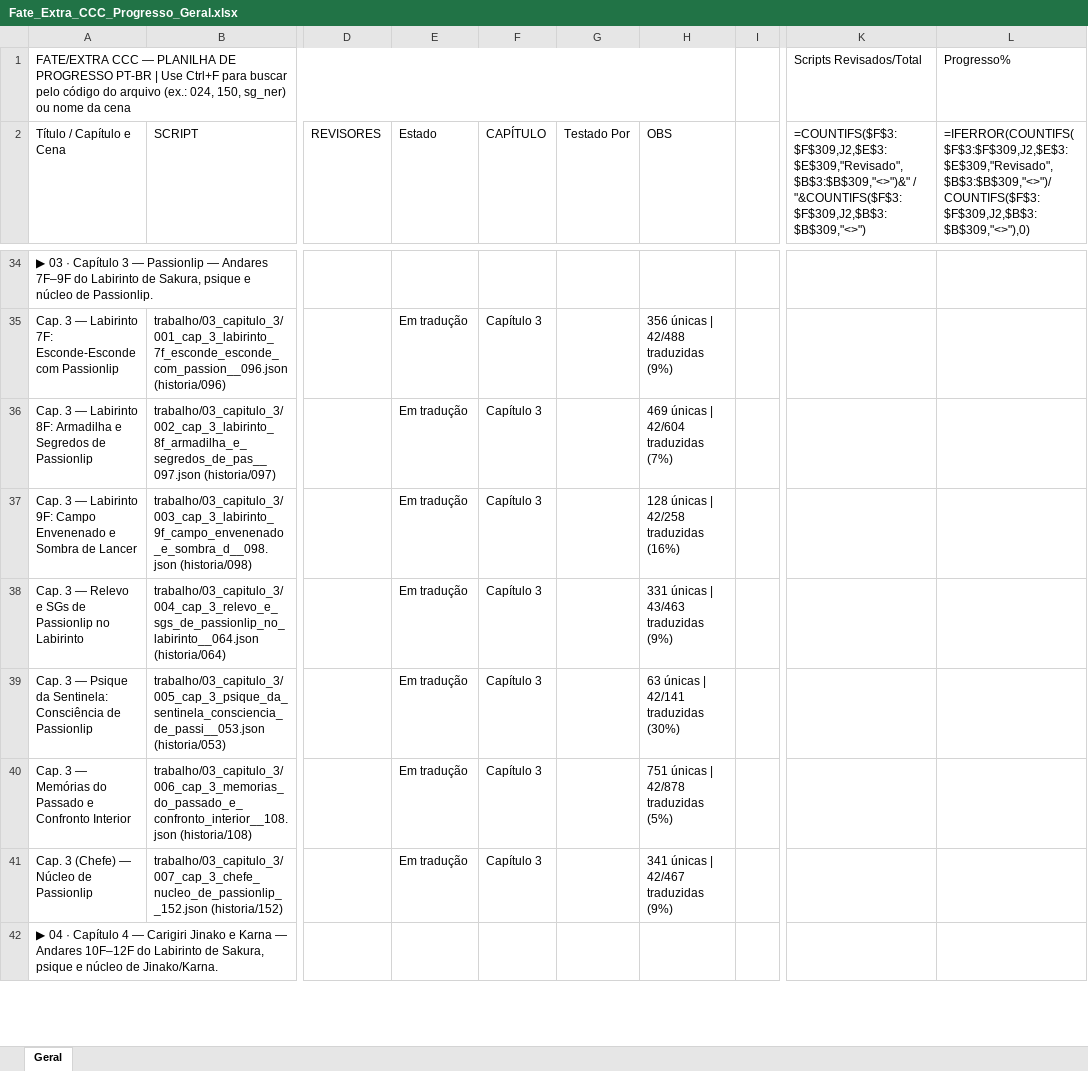
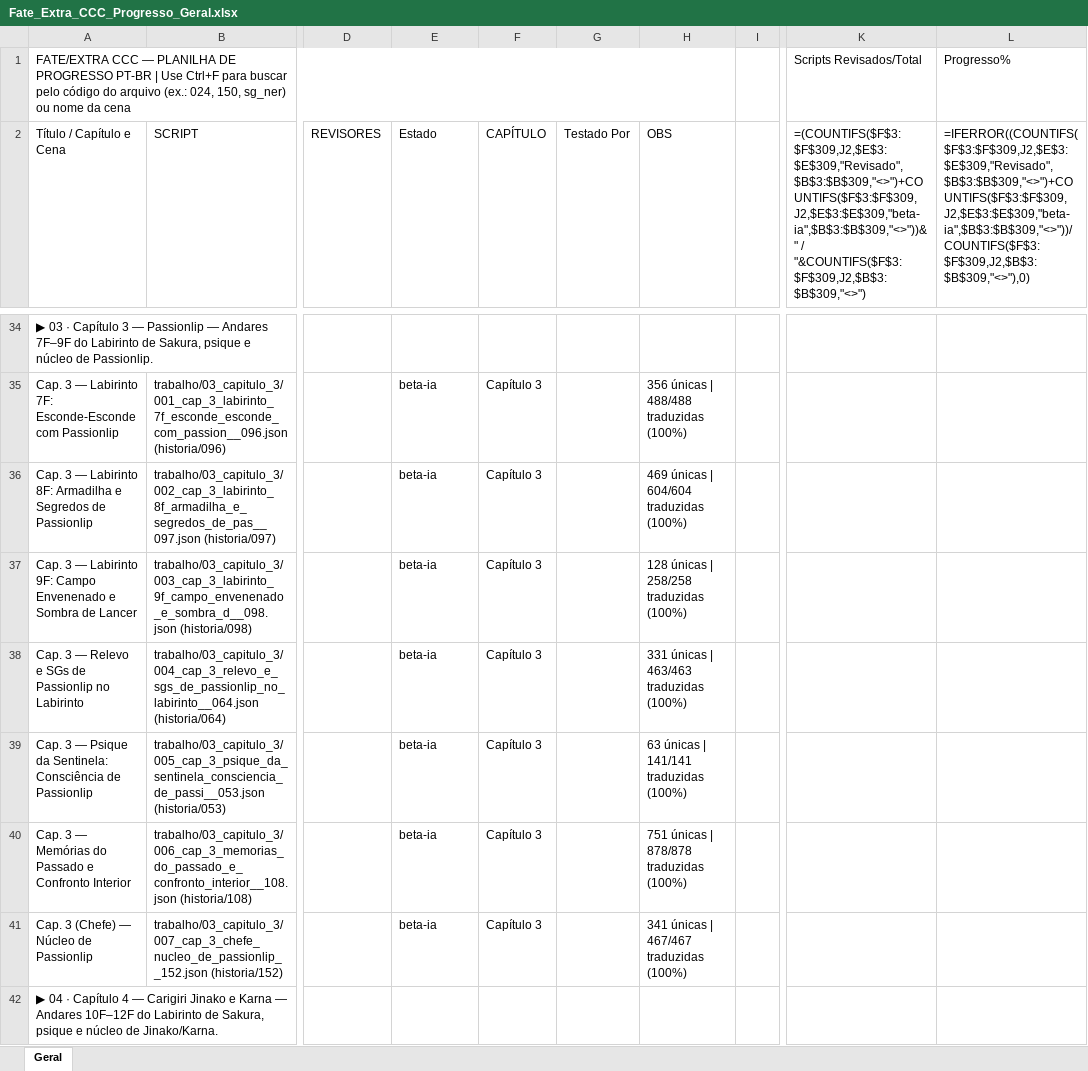
Before and after one commit to ThiagoKrz/FateExtraCCC-PT-BR, an Excel workbook: Fate_Extra_CCC_Progresso_Geral.xlsx, sheet Geral, drawn as a sheet; only a part is shown, gaps mark what is left out; values as stored, in another font and other column widths than the file's, no cell formats; formulas without a stored value are shown as written; the diff covers the shown part only; the diff names each change by its address in the sheet, - before the commit and + after, or states it on an @@ line.

Commit message:
Planilhas: progresso geral atualizado e lote 4 das aberturas para revisao

```diff
--- a/Fate_Extra_CCC_Progresso_Geral.xlsx (sheet Geral)
+++ b/Fate_Extra_CCC_Progresso_Geral.xlsx (sheet Geral)
-K2: =COUNTIFS($F$3:$F$309,J2,$E$3:$E$309,"Revisado",$B$3:$B$309,"<>")&" / "&COUNTIFS($F$3:$F$309,J2,$B$3:$B$309,"<>")
+K2: =(COUNTIFS($F$3:$F$309,J2,$E$3:$E$309,"Revisado",$B$3:$B$309,"<>")+COUNTIFS($F$3:$F$309,J2,$E$3:$E$309,"beta-ia",$B$3:$B$309,"<>"))&" / "&COUNTIFS($F$3:$F$309,J2,$B$3:$B$309,"<>")
-L2: =IFERROR(COUNTIFS($F$3:$F$309,J2,$E$3:$E$309,"Revisado",$B$3:$B$309,"<>")/COUNTIFS($F$3:$F$309,J2,$B$3:$B$309,"<>"),0)
+L2: =IFERROR((COUNTIFS($F$3:$F$309,J2,$E$3:$E$309,"Revisado",$B$3:$B$309,"<>")+COUNTIFS($F$3:$F$309,J2,$E$3:$E$309,"beta-ia",$B$3:$B$309,"<>"))/COUNTIFS($F$3:$F$309,J2,$B$3:$B$309,"<>"),0)
-E35:E41 (Estado): Em tradução
+E35:E41 (Estado): beta-ia
-H35 (OBS): 356 únicas | 42/488 traduzidas (9%)
+H35 (OBS): 356 únicas | 488/488 traduzidas (100%)
-H36 (OBS): 469 únicas | 42/604 traduzidas (7%)
+H36 (OBS): 469 únicas | 604/604 traduzidas (100%)
-H37 (OBS): 128 únicas | 42/258 traduzidas (16%)
+H37 (OBS): 128 únicas | 258/258 traduzidas (100%)
-H38 (OBS): 331 únicas | 43/463 traduzidas (9%)
+H38 (OBS): 331 únicas | 463/463 traduzidas (100%)
-H39 (OBS): 63 únicas | 42/141 traduzidas (30%)
+H39 (OBS): 63 únicas | 141/141 traduzidas (100%)
-H40 (OBS): 751 únicas | 42/878 traduzidas (5%)
+H40 (OBS): 751 únicas | 878/878 traduzidas (100%)
-H41 (OBS): 341 únicas | 42/467 traduzidas (9%)
+H41 (OBS): 341 únicas | 467/467 traduzidas (100%)
```
Also changed, not shown: 587 edited cells elsewhere in this sheet, cell formats, 2 other files.
